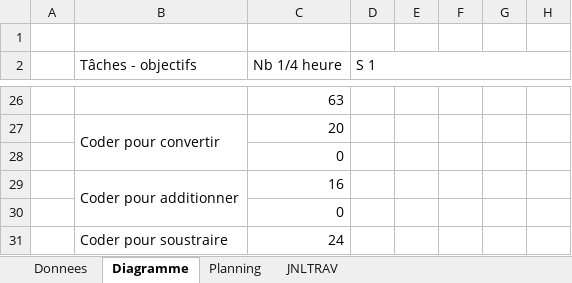
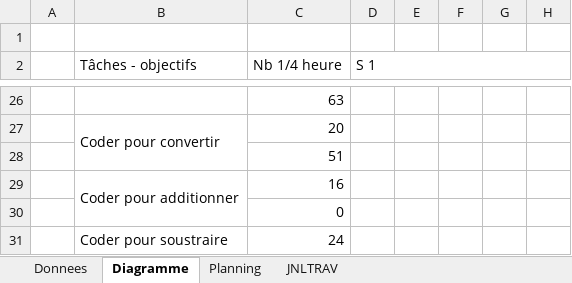
Before and after one commit to ChristianCarbonara/TPI, an Excel workbook: Documentation/T-TPI-carbonarch-JNLTRAV.xlsm, sheet Diagramme, drawn as a sheet; only a part is shown, gaps mark what is left out; values as stored, in another font and other column widths than the file's, no cell formats; the diff covers the shown part only; the diff names each change by its address in the sheet, - before the commit and + after, or states it on an @@ line.

```diff
--- a/Documentation/T-TPI-carbonarch-JNLTRAV.xlsm (sheet Diagramme)
+++ b/Documentation/T-TPI-carbonarch-JNLTRAV.xlsm (sheet Diagramme)
-C28 (Nb 1/4 heure): 0
+C28 (Nb 1/4 heure): 51
```
Also changed, not shown: 8 edited cells elsewhere in this sheet, sheet JNLTRAV, cell formats, formulas that keep their value, charts or pictures, 10 other files.
